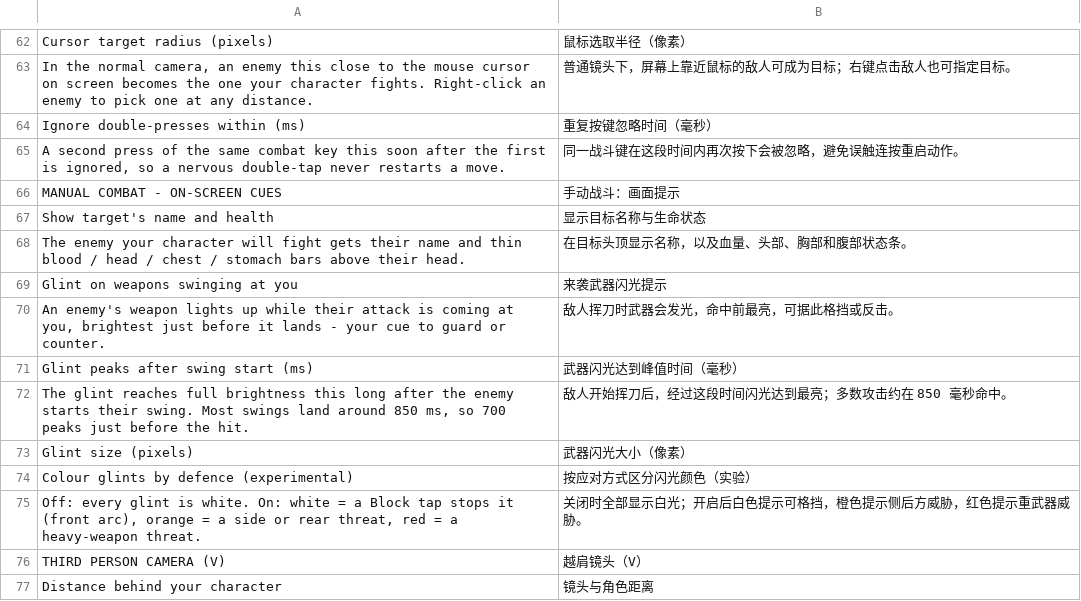
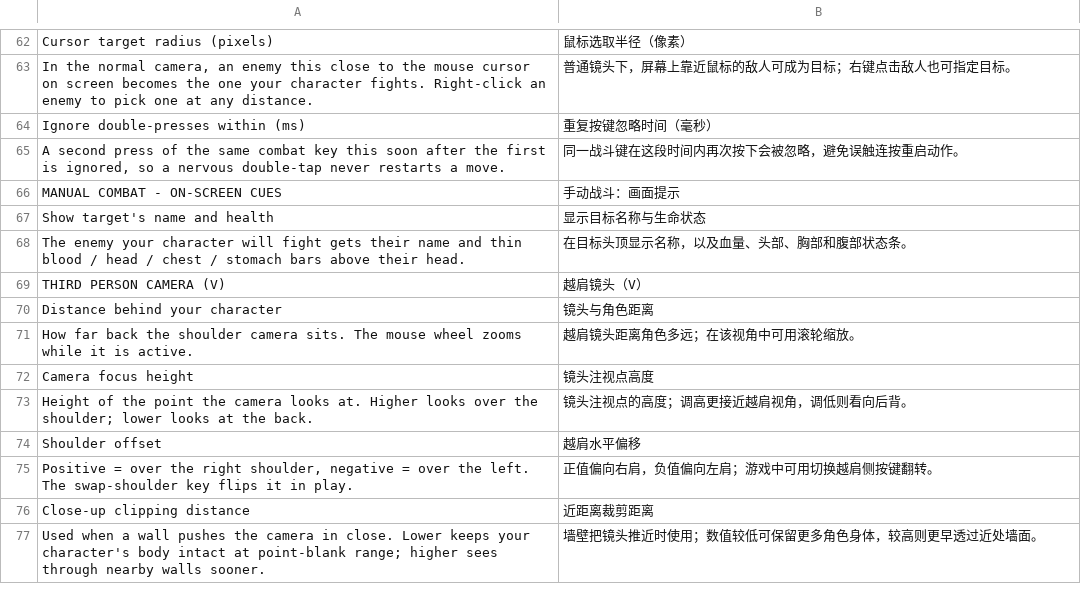
Before and after one commit to JunyeZzzz/Ironwind-Direct-Combat, a TSV file: runtime/Settings.zh-CN.tsv, drawn as a sheet; only a part is shown, gaps mark what is left out; the shorter side is filled out with more unchanged rows.

Commit message:
Remove custom incoming attack glows

```diff
--- a/runtime/Settings.zh-CN.tsv
+++ b/runtime/Settings.zh-CN.tsv
@@ -68,9 +68,2 @@ Show target's name and health	显示目标名称与生命状态
 The enemy your character will fight gets their name and thin blood / head / chest / stomach bars above their head.	在目标头顶显示名称，以及血量、头部、胸部和腹部状态条。
-Glint on weapons swinging at you	来袭武器闪光提示
-An enemy's weapon lights up while their attack is coming at you, brightest just before it lands - your cue to guard or counter.	敌人挥刀时武器会发光，命中前最亮，可据此格挡或反击。
-Glint peaks after swing start (ms)	武器闪光达到峰值时间（毫秒）
-The glint reaches full brightness this long after the enemy starts their swing. Most swings land around 850 ms, so 700 peaks just before the hit.	敌人开始挥刀后，经过这段时间闪光达到最亮；多数攻击约在 850 毫秒命中。
-Glint size (pixels)	武器闪光大小（像素）
-Colour glints by defence (experimental)	按应对方式区分闪光颜色（实验）
-Off: every glint is white. On: white = a Block tap stops it (front arc), orange = a side or rear threat, red = a heavy-weapon threat.	关闭时全部显示白光；开启后白色提示可格挡，橙色提示侧后方威胁，红色提示重武器威胁。
 THIRD PERSON CAMERA (V)	越肩镜头（V）
```
Also changed, not shown: 12 other files.
